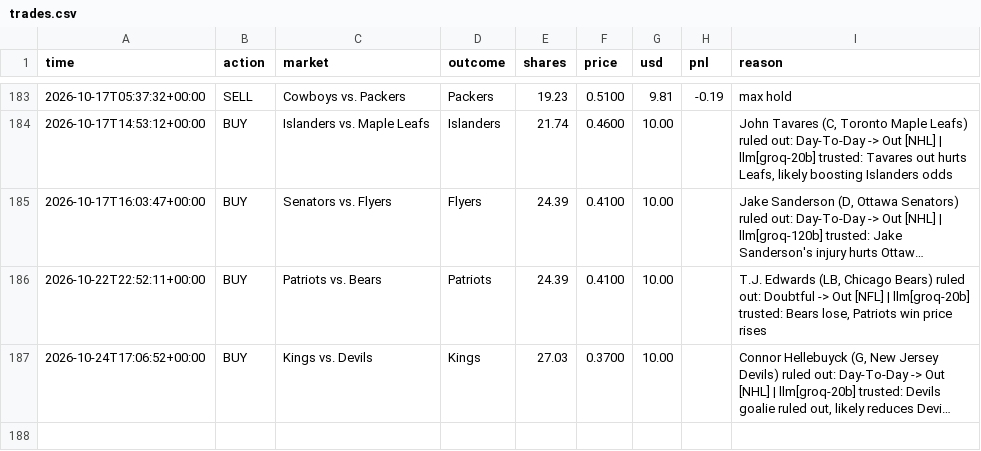
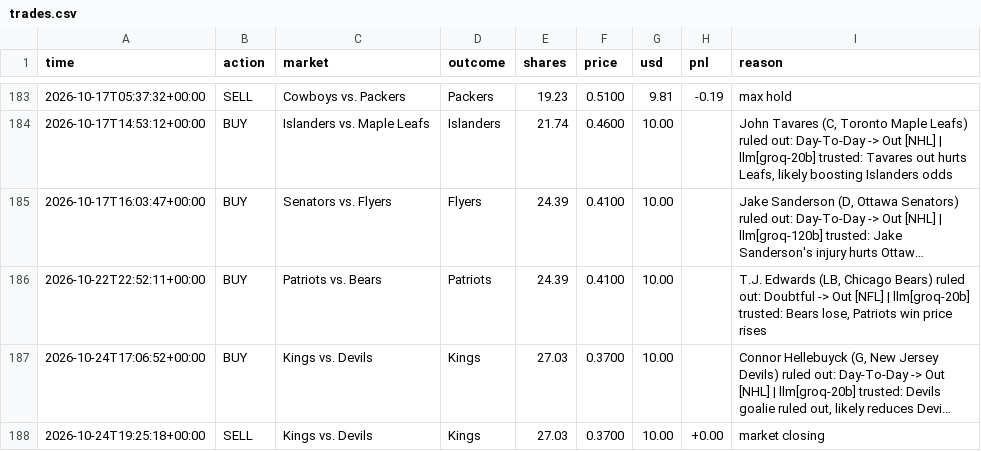
Before and after one commit to MoldyAxis395/polymarket-news-bot, a CSV file: data/trades.csv, drawn as a sheet; only a part is shown, gaps mark what is left out; long unchanged cells end in …; the diff names each change by its address in the sheet, - before the commit and + after, or states it on an @@ line.

```diff
--- a/data/trades.csv
+++ b/data/trades.csv
+row 188: 2026-10-24T19:25:18+00:00 | SELL | Kings vs. Devils | Kings | 27.03 | 0.3700 | 10.00 | +0.00 | market closing
```
Also changed, not shown: 8 other files.
